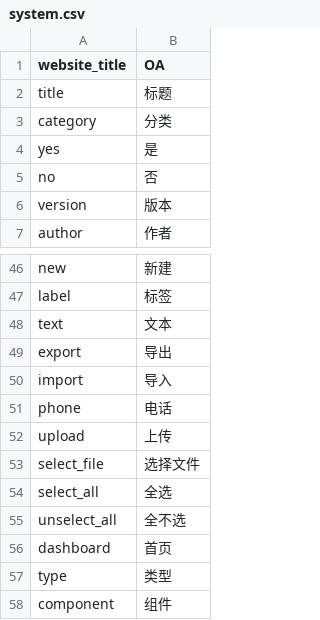
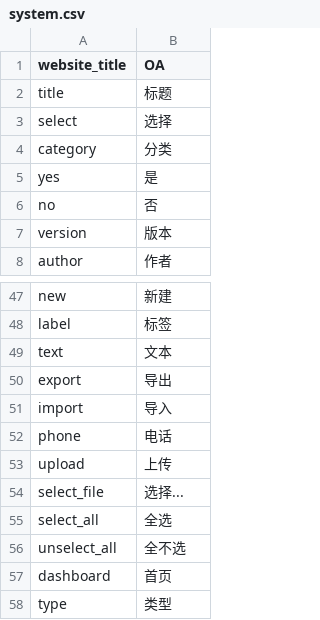
Before and after one commit to ixiangs/ecleague, a CSV file: languages/zh-CN/system.csv, drawn as a sheet; only a part is shown, gaps mark what is left out; the shorter side is filled out with more unchanged rows.

```diff
--- a/languages/zh-CN/system.csv
+++ b/languages/zh-CN/system.csv
@@ -2,2 +2,3 @@ website_title,OA
 title,标题
+select,选择
 category,分类
@@ -52,3 +53,3 @@ phone,电话,
 upload,上传
-select_file,选择文件
+select_file,选择...
 select_all,全选
```
Also changed, not shown: languages/zh-CN/content.csv, languages/zh-CN/realty.csv, 22 other files.
